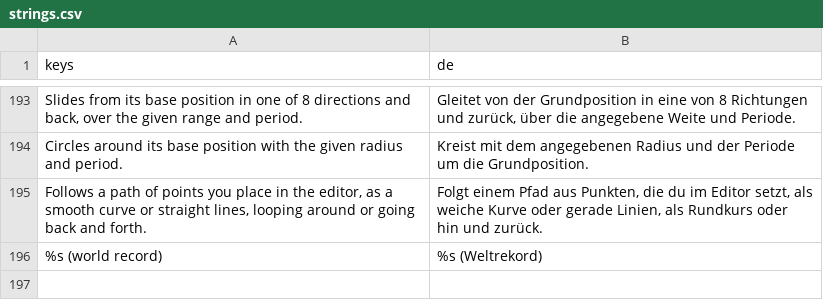
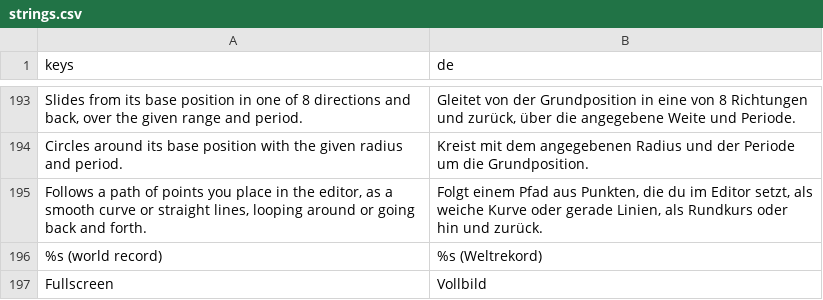
Before and after one commit to incredibleLeitman/BarrelBounce, a CSV file: assets/i18n/strings.csv, drawn as a sheet; only a part is shown, gaps mark what is left out; the diff names each change by its address in the sheet, - before the commit and + after, or states it on an @@ line.

```diff
--- a/assets/i18n/strings.csv
+++ b/assets/i18n/strings.csv
+row 197: Fullscreen | Vollbild
```
Also changed, not shown: 2 other files.
